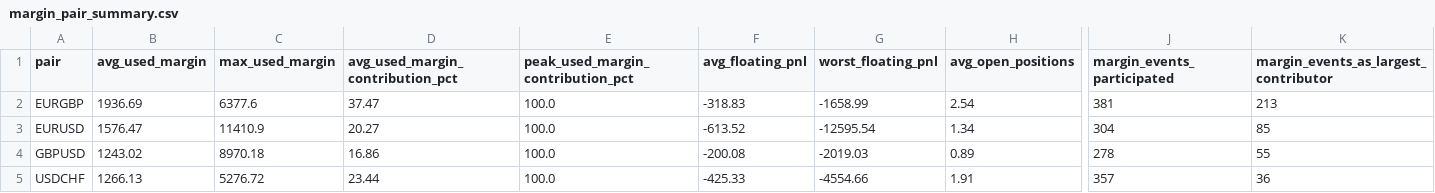
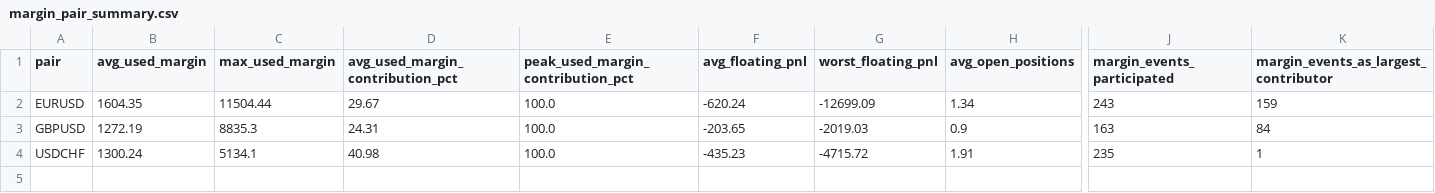
Before and after one commit to jsoto060/mt5-portfolio-analyzer, a CSV file: output/margin_pair_summary.csv, drawn as a sheet; only a part is shown, gaps mark what is left out; removed rows and columns are numbered as before the commit, all else as after; rows hold the shown columns only; the diff names each change by its address in the sheet, - before the commit and + after, or states it on an @@ line.

```diff
--- a/output/margin_pair_summary.csv
+++ b/output/margin_pair_summary.csv
-row 2: EURGBP | 1936.69 | 6377.6 | 37.47 | 100.0 | -318.83 | -1658.99 | 2.54 | 381 | 213
-B2 (avg_used_margin): 1576.47
+B2 (avg_used_margin): 1604.35
-C2 (max_used_margin): 11410.9
+C2 (max_used_margin): 11504.44
-D2 (avg_used_margin_contribution_pct): 20.27
+D2 (avg_used_margin_contribution_pct): 29.67
-F2 (avg_floating_pnl): -613.52
+F2 (avg_floating_pnl): -620.24
-G2 (worst_floating_pnl): -12595.54
+G2 (worst_floating_pnl): -12699.09
-J2 (margin_events_participated): 304
+J2 (margin_events_participated): 243
-K2: 85
+K2: 159
-B3 (avg_used_margin): 1243.02
+B3 (avg_used_margin): 1272.19
-C3 (max_used_margin): 8970.18
+C3 (max_used_margin): 8835.3
-D3 (avg_used_margin_contribution_pct): 16.86
+D3 (avg_used_margin_contribution_pct): 24.31
-F3 (avg_floating_pnl): -200.08
+F3 (avg_floating_pnl): -203.65
-H3 (avg_open_positions): 0.89
+H3 (avg_open_positions): 0.9
-J3 (margin_events_participated): 278
+J3 (margin_events_participated): 163
-K3: 55
+K3: 84
-B4 (avg_used_margin): 1266.13
+B4 (avg_used_margin): 1300.24
-C4 (max_used_margin): 5276.72
+C4 (max_used_margin): 5134.1
-D4 (avg_used_margin_contribution_pct): 23.44
+D4 (avg_used_margin_contribution_pct): 40.98
-F4 (avg_floating_pnl): -425.33
+F4 (avg_floating_pnl): -435.23
-G4 (worst_floating_pnl): -4554.66
+G4 (worst_floating_pnl): -4715.72
-J4 (margin_events_participated): 357
+J4 (margin_events_participated): 235
-K4: 36
+K4: 1
```
Also changed, not shown: output/summary.csv, output/swap_summary.csv, 22 other files.
